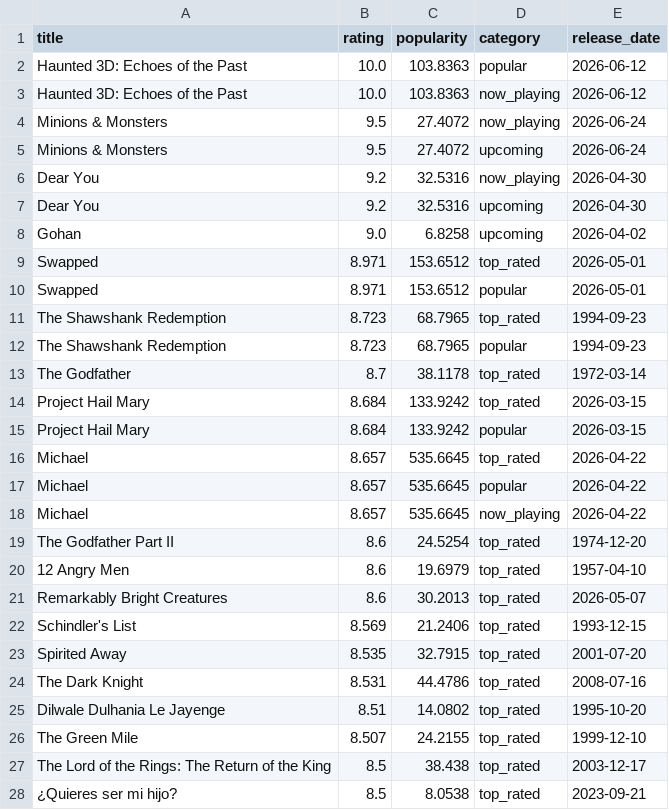
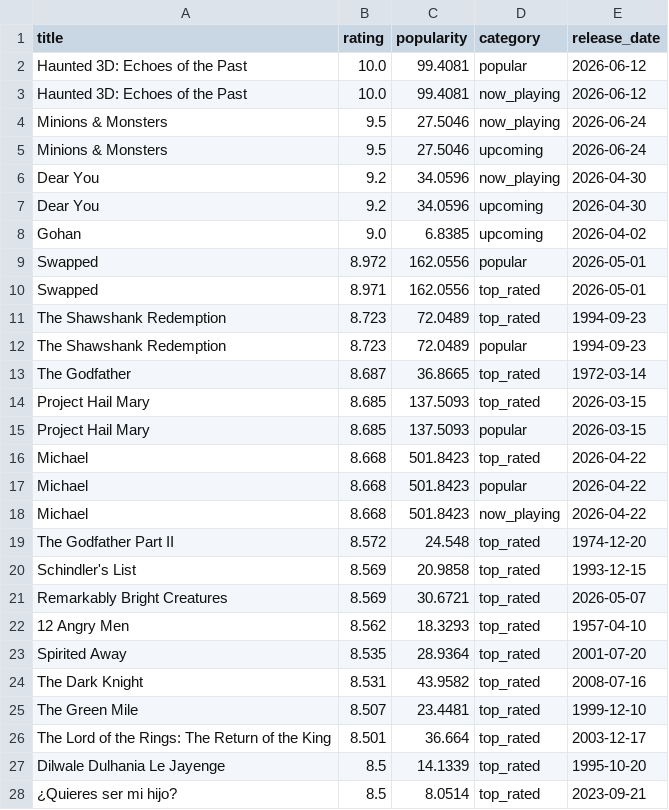
Before and after one commit to KOD-0101/movie-api-automation, a CSV file: top_movies.csv, drawn as a sheet; only a part is shown; the diff covers the shown part only.

```diff
--- a/top_movies.csv
+++ b/top_movies.csv
@@ -1,28 +1,28 @@
 title,rating,popularity,category,release_date
-Haunted 3D: Echoes of the Past,10.0,103.8363,popular,2026-06-12
-Haunted 3D: Echoes of the Past,10.0,103.8363,now_playing,2026-06-12
-Minions & Monsters,9.5,27.4072,now_playing,2026-06-24
-Minions & Monsters,9.5,27.4072,upcoming,2026-06-24
-Dear You,9.2,32.5316,now_playing,2026-04-30
-Dear You,9.2,32.5316,upcoming,2026-04-30
-Gohan,9.0,6.8258,upcoming,2026-04-02
-Swapped,8.971,153.6512,top_rated,2026-05-01
-Swapped,8.971,153.6512,popular,2026-05-01
-The Shawshank Redemption,8.723,68.7965,top_rated,1994-09-23
-The Shawshank Redemption,8.723,68.7965,popular,1994-09-23
-The Godfather,8.7,38.1178,top_rated,1972-03-14
-Project Hail Mary,8.684,133.9242,top_rated,2026-03-15
-Project Hail Mary,8.684,133.9242,popular,2026-03-15
-Michael,8.657,535.6645,top_rated,2026-04-22
-Michael,8.657,535.6645,popular,2026-04-22
-Michael,8.657,535.6645,now_playing,2026-04-22
-The Godfather Part II,8.6,24.5254,top_rated,1974-12-20
-12 Angry Men,8.6,19.6979,top_rated,1957-04-10
-Remarkably Bright Creatures,8.6,30.2013,top_rated,2026-05-07
-Schindler's List,8.569,21.2406,top_rated,1993-12-15
-Spirited Away,8.535,32.7915,top_rated,2001-07-20
-The Dark Knight,8.531,44.4786,top_rated,2008-07-16
-Dilwale Dulhania Le Jayenge,8.51,14.0802,top_rated,1995-10-20
-The Green Mile,8.507,24.2155,top_rated,1999-12-10
-The Lord of the Rings: The Return of the King,8.5,38.438,top_rated,2003-12-17
-¿Quieres ser mi hijo?,8.5,8.0538,top_rated,2023-09-21
+Haunted 3D: Echoes of the Past,10.0,99.4081,popular,2026-06-12
+Haunted 3D: Echoes of the Past,10.0,99.4081,now_playing,2026-06-12
+Minions & Monsters,9.5,27.5046,now_playing,2026-06-24
+Minions & Monsters,9.5,27.5046,upcoming,2026-06-24
+Dear You,9.2,34.0596,now_playing,2026-04-30
+Dear You,9.2,34.0596,upcoming,2026-04-30
+Gohan,9.0,6.8385,upcoming,2026-04-02
+Swapped,8.972,162.0556,popular,2026-05-01
+Swapped,8.971,162.0556,top_rated,2026-05-01
+The Shawshank Redemption,8.723,72.0489,top_rated,1994-09-23
+The Shawshank Redemption,8.723,72.0489,popular,1994-09-23
+The Godfather,8.687,36.8665,top_rated,1972-03-14
+Project Hail Mary,8.685,137.5093,top_rated,2026-03-15
+Project Hail Mary,8.685,137.5093,popular,2026-03-15
+Michael,8.668,501.8423,top_rated,2026-04-22
+Michael,8.668,501.8423,popular,2026-04-22
+Michael,8.668,501.8423,now_playing,2026-04-22
+The Godfather Part II,8.572,24.548,top_rated,1974-12-20
+Schindler's List,8.569,20.9858,top_rated,1993-12-15
+Remarkably Bright Creatures,8.569,30.6721,top_rated,2026-05-07
+12 Angry Men,8.562,18.3293,top_rated,1957-04-10
+Spirited Away,8.535,28.9364,top_rated,2001-07-20
+The Dark Knight,8.531,43.9582,top_rated,2008-07-16
+The Green Mile,8.507,23.4481,top_rated,1999-12-10
+The Lord of the Rings: The Return of the King,8.501,36.664,top_rated,2003-12-17
+Dilwale Dulhania Le Jayenge,8.5,14.1339,top_rated,1995-10-20
+¿Quieres ser mi hijo?,8.5,8.0514,top_rated,2023-09-21
```
Also changed, not shown: 5 added rows, 5 removed rows and 19 edited cells elsewhere in this file, 1 other file.
